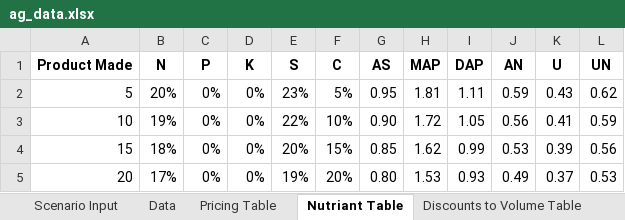
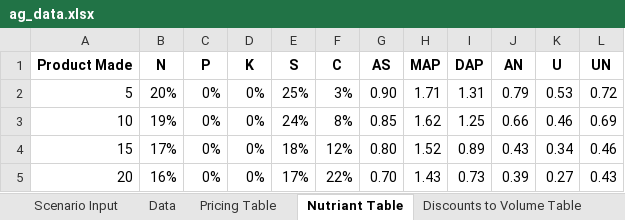
Before and after one commit to MistaVikz/Scenario_Agriculture, an Excel workbook: data/ag_data.xlsx, sheet Nutriant Table, drawn as a sheet; values as stored, in another font and other column widths than the file's, no borders; the diff names each change by its address in the sheet, - before the commit and + after, or states it on an @@ line.

```diff
--- a/data/ag_data.xlsx (sheet Nutriant Table)
+++ b/data/ag_data.xlsx (sheet Nutriant Table)
-E2 (S): 23%
+E2 (S): 25%
-F2 (C): 5%
+F2 (C): 3%
-G2 (AS): 0.95
+G2 (AS): 0.90
-H2 (MAP): 1.81
+H2 (MAP): 1.71
-I2 (DAP): 1.11
+I2 (DAP): 1.31
-J2 (AN): 0.59
+J2 (AN): 0.79
-K2 (U): 0.43
+K2 (U): 0.53
-L2 (UN): 0.62
+L2 (UN): 0.72
-E3 (S): 22%
+E3 (S): 24%
-F3 (C): 10%
+F3 (C): 8%
-G3 (AS): 0.90
+G3 (AS): 0.85
-H3 (MAP): 1.72
+H3 (MAP): 1.62
-I3 (DAP): 1.05
+I3 (DAP): 1.25
-J3 (AN): 0.56
+J3 (AN): 0.66
-K3 (U): 0.41
+K3 (U): 0.46
-L3 (UN): 0.59
+L3 (UN): 0.69
-B4 (N): 18%
+B4 (N): 17%
-E4 (S): 20%
+E4 (S): 18%
-F4 (C): 15%
+F4 (C): 12%
-G4 (AS): 0.85
+G4 (AS): 0.80
-H4 (MAP): 1.62
+H4 (MAP): 1.52
-I4 (DAP): 0.99
+I4 (DAP): 0.89
-J4 (AN): 0.53
+J4 (AN): 0.43
-K4 (U): 0.39
+K4 (U): 0.34
-L4 (UN): 0.56
+L4 (UN): 0.46
-B5 (N): 17%
+B5 (N): 16%
-E5 (S): 19%
+E5 (S): 17%
-F5 (C): 20%
+F5 (C): 22%
-G5 (AS): 0.80
+G5 (AS): 0.70
-H5 (MAP): 1.53
+H5 (MAP): 1.43
-I5 (DAP): 0.93
+I5 (DAP): 0.73
-J5 (AN): 0.49
+J5 (AN): 0.39
-K5 (U): 0.37
+K5 (U): 0.27
-L5 (UN): 0.53
+L5 (UN): 0.43
```
Also changed, not shown: sheet Data, sheet Pricing Table, sheet Discounts to Volume Table, 5 other files.
